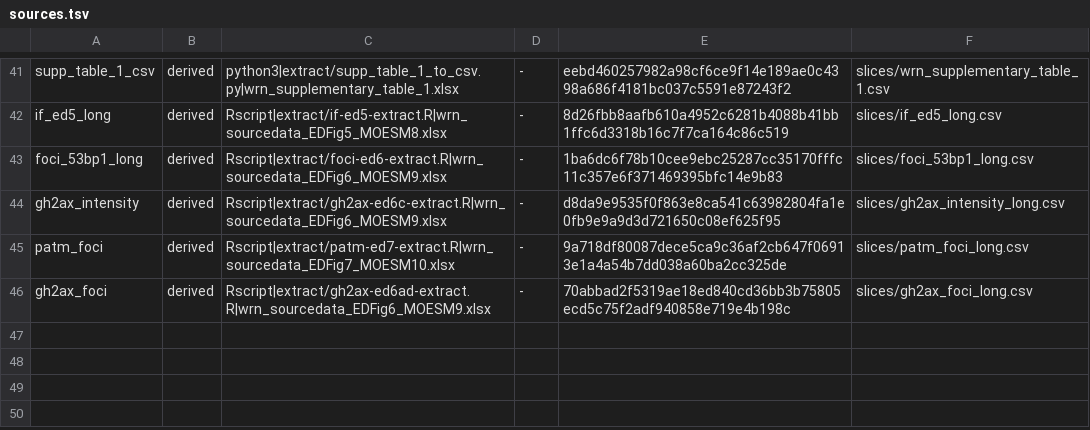
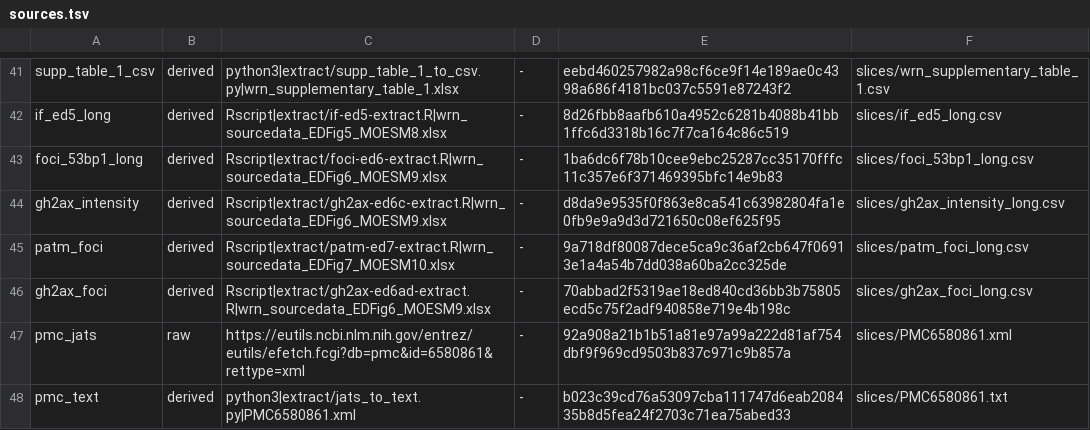
Before and after one commit to eigenius/eigenius, a TSV file: experiments/publications/wrn-helicase/data/sources.tsv, drawn as a sheet; only a part is shown, gaps mark what is left out; the diff names each change by its address in the sheet, - before the commit and + after, or states it on an @@ line.

```diff
--- a/experiments/publications/wrn-helicase/data/sources.tsv
+++ b/experiments/publications/wrn-helicase/data/sources.tsv
+row 47: pmc_jats | raw | https://eutils.ncbi.nlm.nih.gov/entrez/eutils/efetch.fcgi?db=pmc&id=6580861&rettype=xml | - | 92a908a21b1b51a81e97a99a222d81af754dbf9f969cd9503b837c971c9b857a | slices/PMC6580861.xml
+row 48: pmc_text | derived | python3|extract/jats_to_text.py|PMC6580861.xml | - | b023c39cd76a53097cba111747d6eab208435b8d5fea24f2703c71ea75abed33 | slices/PMC6580861.txt
```
Also changed, not shown: 3 other files.
